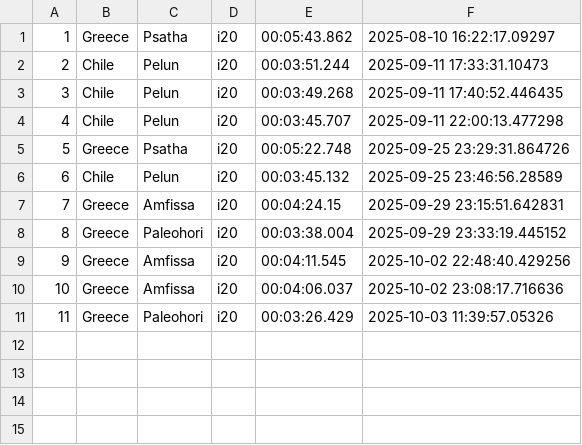
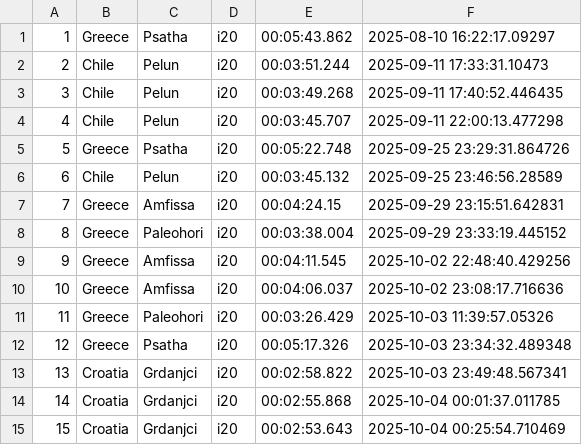
Before and after one commit to Mmathieus/rally-time-tracker, a CSV file: data/wrc10database/history.csv, drawn as a sheet.

Commit message:
progress#48 : Psatha and Grdanjci

```diff
--- a/data/wrc10database/history.csv
+++ b/data/wrc10database/history.csv
@@ -11 +11,5 @@
 11,Greece,Paleohori,i20,00:03:26.429,2025-10-03 11:39:57.05326
+12,Greece,Psatha,i20,00:05:17.326,2025-10-03 23:34:32.489348
+13,Croatia,Grdanjci,i20,00:02:58.822,2025-10-03 23:49:48.567341
+14,Croatia,Grdanjci,i20,00:02:55.868,2025-10-04 00:01:37.011785
+15,Croatia,Grdanjci,i20,00:02:53.643,2025-10-04 00:25:54.710469
```
Also changed, not shown: data/wrc10database/main.csv.
